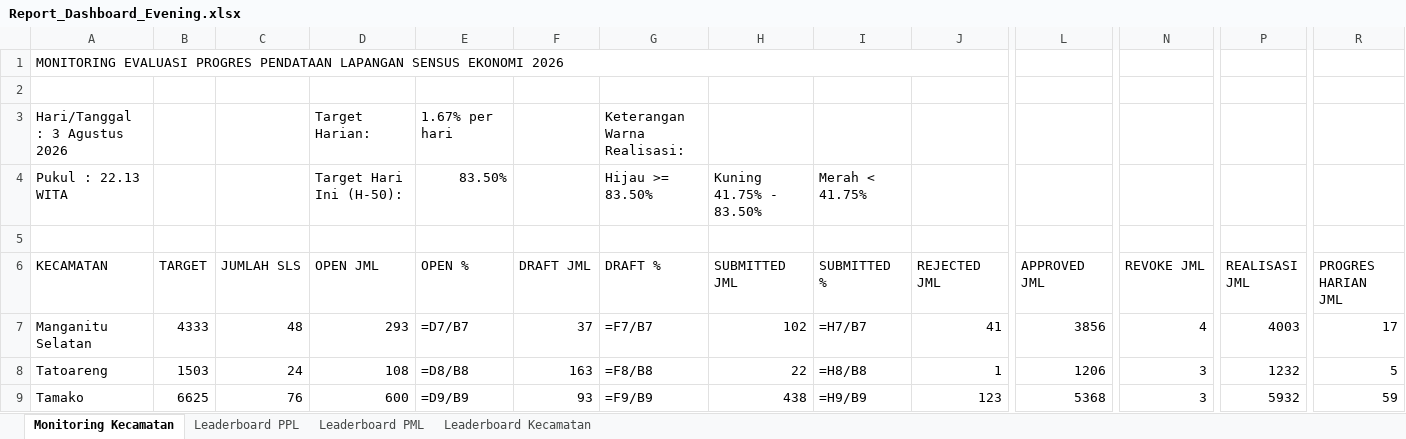
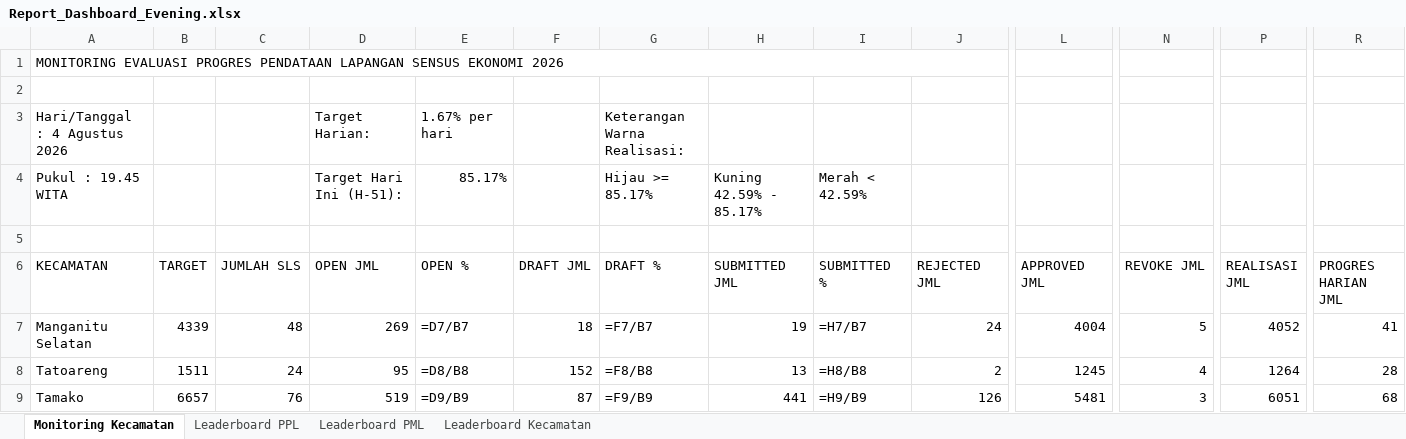
Before and after one commit to danimat15/fasih-sm-scrapper, an Excel workbook: dashboard/public/Report_Dashboard_Evening.xlsx, sheet Monitoring Kecamatan, drawn as a sheet; only a part is shown, gaps mark what is left out; values as stored, in another font and other column widths than the file's, no cell formats; formulas without a stored value are shown as written; removed rows and columns are numbered as before the commit, all else as after; rows hold the shown columns only; the diff covers the shown part only; the diff names each change by its address in the sheet, - before the commit and + after, or states it on an @@ line.

```diff
--- a/dashboard/public/Report_Dashboard_Evening.xlsx (sheet Monitoring Kecamatan)
+++ b/dashboard/public/Report_Dashboard_Evening.xlsx (sheet Monitoring Kecamatan)
-A3 (KECAMATAN): Hari/Tanggal : 3 Agustus 2026
+A3 (KECAMATAN): Hari/Tanggal : 4 Agustus 2026
-row 4: Pukul : 22.13 WITA |  |  | Target Hari Ini (H-50): | 83.50% |  | Hijau >= 83.50% | Kuning 41.75% - 83.50% | Merah < 41.75%
+row 4: Pukul : 19.45 WITA |  |  | Target Hari Ini (H-51): | 85.17% |  | Hijau >= 85.17% | Kuning 42.59% - 85.17% | Merah < 42.59%
-B7 (TARGET): 4333
+B7 (TARGET): 4339
-D7 (OPEN JML): 293
+D7 (OPEN JML): 269
-F7 (DRAFT JML): 37
+F7 (DRAFT JML): 18
-H7 (SUBMITTED JML): 102
+H7 (SUBMITTED JML): 19
-J7 (REJECTED JML): 41
+J7 (REJECTED JML): 24
-L7 (APPROVED JML): 3856
+L7 (APPROVED JML): 4004
-N7 (REVOKE JML): 4
+N7 (REVOKE JML): 5
-P7 (REALISASI JML): 4003
+P7 (REALISASI JML): 4052
-R7 (PROGRES HARIAN JML): 17
+R7 (PROGRES HARIAN JML): 41
-B8 (TARGET): 1503
+B8 (TARGET): 1511
-D8 (OPEN JML): 108
+D8 (OPEN JML): 95
-F8 (DRAFT JML): 163
+F8 (DRAFT JML): 152
-H8 (SUBMITTED JML): 22
+H8 (SUBMITTED JML): 13
-J8 (REJECTED JML): 1
+J8 (REJECTED JML): 2
-L8 (APPROVED JML): 1206
+L8 (APPROVED JML): 1245
-N8 (REVOKE JML): 3
+N8 (REVOKE JML): 4
-P8 (REALISASI JML): 1232
+P8 (REALISASI JML): 1264
-R8 (PROGRES HARIAN JML): 5
+R8 (PROGRES HARIAN JML): 28
-B9 (TARGET): 6625
+B9 (TARGET): 6657
-D9 (OPEN JML): 600
+D9 (OPEN JML): 519
-F9 (DRAFT JML): 93
+F9 (DRAFT JML): 87
-H9 (SUBMITTED JML): 438
+H9 (SUBMITTED JML): 441
-J9 (REJECTED JML): 123
+J9 (REJECTED JML): 126
-L9 (APPROVED JML): 5368
+L9 (APPROVED JML): 5481
-P9 (REALISASI JML): 5932
+P9 (REALISASI JML): 6051
-R9 (PROGRES HARIAN JML): 59
+R9 (PROGRES HARIAN JML): 68
```
Also changed, not shown: 90 edited cells elsewhere in this sheet, sheet Leaderboard PPL, sheet Leaderboard PML, sheet Leaderboard Kecamatan, cell formats, dashboard/public/Monev_Pendataan_SE2026_Evening.xlsx, dashboard/public/Monev_Pendataan_SE2026_Latest.xlsx, 14 other files.
